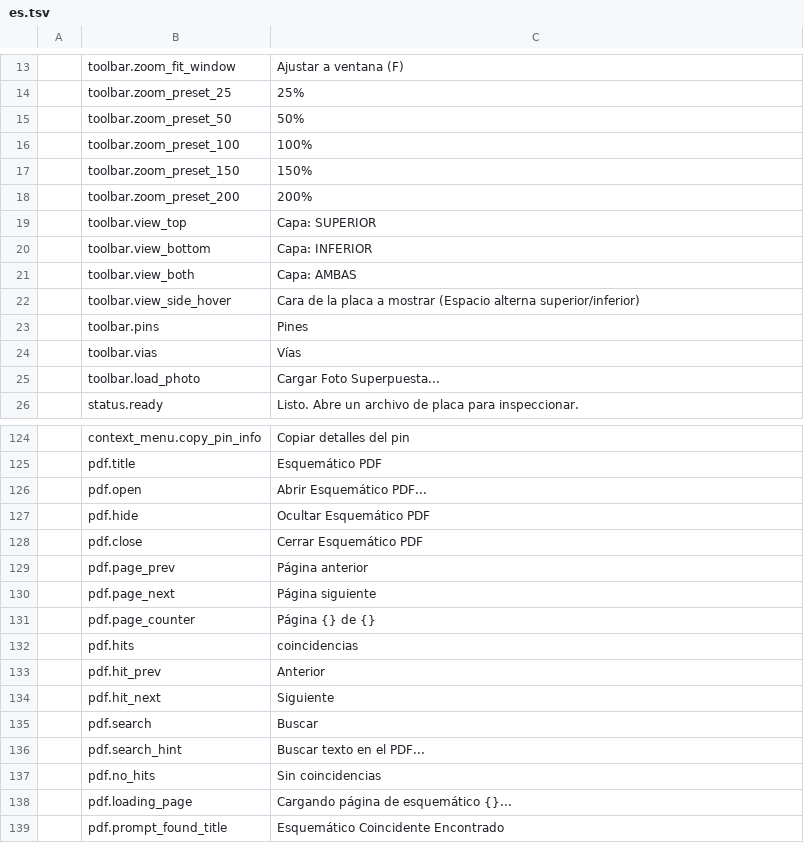
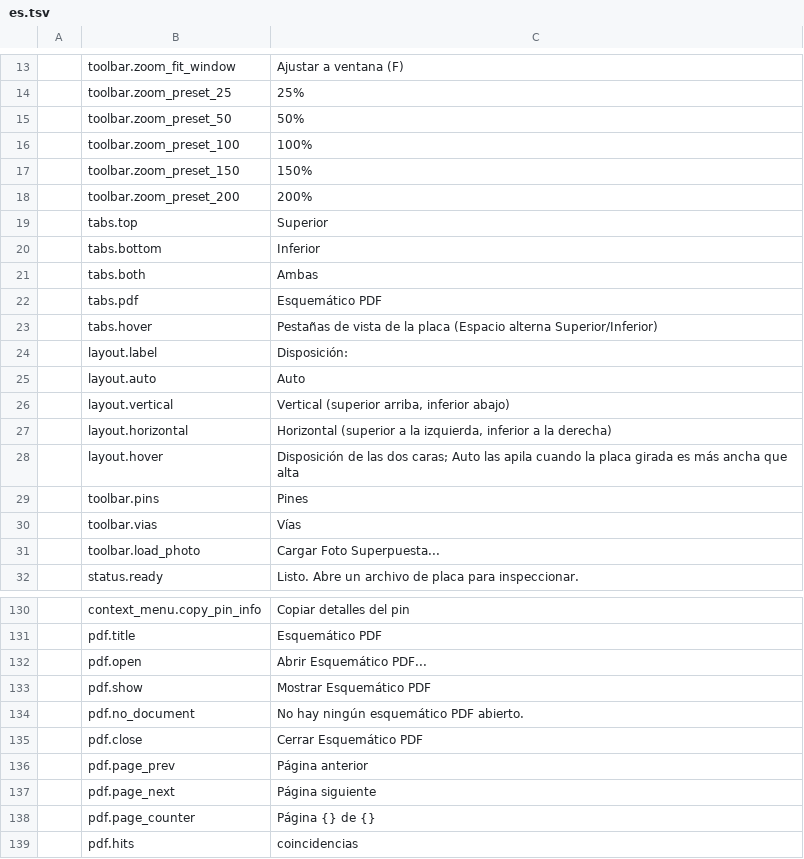
Before and after one commit to elbuit/BoardViewCraft, a TSV file: crates/ui-egui/src/i18n/es.tsv, drawn as a sheet; only a part is shown, gaps mark what is left out; the shorter side is filled out with more unchanged rows; removed rows and columns are numbered as before the commit, all else as after; the diff names each change by its address in the sheet, - before the commit and + after, or states it on an @@ line.

Commit message:
feat(ui): board tabs with separated top/bottom layout and PDF tab
Replace the side selector and the PDF split panel with Top, Bottom, Both and PDF tabs. Both shows the two sides in separate canvases stacked or side by side (Auto follows the rotated board aspect). The PDF viewer lives in its own tab and keeps indexing text while hidden, so board selections cross-probe from any tab. Active tab and Both layout are remembered in the preferences.

```diff
--- a/crates/ui-egui/src/i18n/es.tsv
+++ b/crates/ui-egui/src/i18n/es.tsv
-row 19:  | toolbar.view_top | Capa: SUPERIOR
-row 20:  | toolbar.view_bottom | Capa: INFERIOR
-row 21:  | toolbar.view_both | Capa: AMBAS
-row 22:  | toolbar.view_side_hover | Cara de la placa a mostrar (Espacio alterna superior/inferior)
+row 19:  | tabs.top | Superior
+row 20:  | tabs.bottom | Inferior
+row 21:  | tabs.both | Ambas
+row 22:  | tabs.pdf | Esquemático PDF
+row 23:  | tabs.hover | Pestañas de vista de la placa (Espacio alterna Superior/Inferior)
+row 24:  | layout.label | Disposición:
+row 25:  | layout.auto | Auto
+row 26:  | layout.vertical | Vertical (superior arriba, inferior abajo)
+row 27:  | layout.horizontal | Horizontal (superior a la izquierda, inferior a la derecha)
+row 28:  | layout.hover | Disposición de las dos caras; Auto las apila cuando la placa girada es más ancha que alta
-row 127:  | pdf.hide | Ocultar Esquemático PDF
+row 133:  | pdf.show | Mostrar Esquemático PDF
+row 134:  | pdf.no_document | No hay ningún esquemático PDF abierto.
```
Also changed, not shown: crates/ui-egui/src/i18n/ca.tsv, crates/ui-egui/src/i18n/de.tsv, 10 other files.
